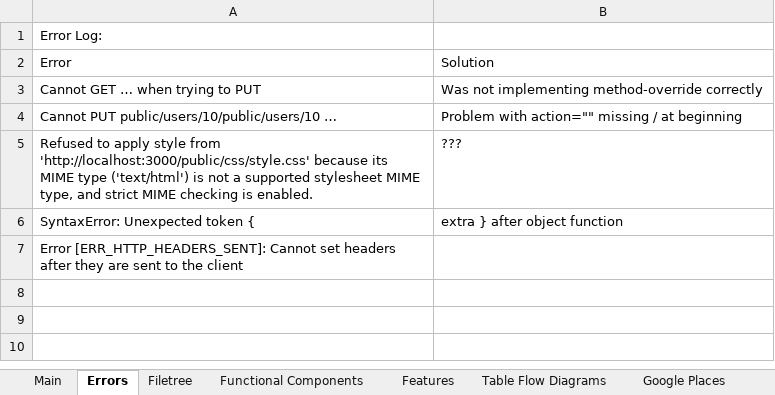
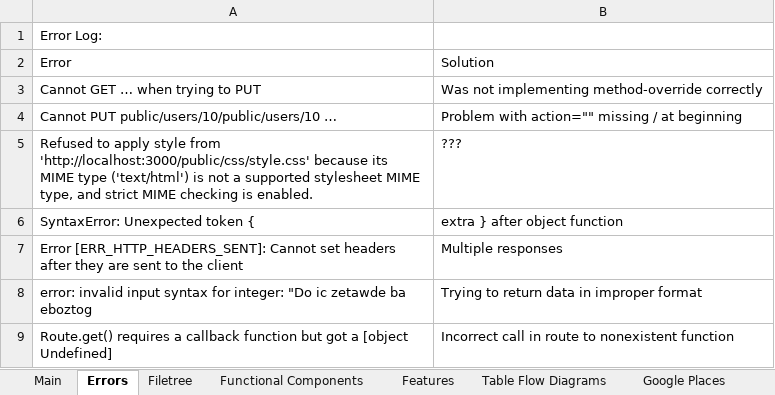
Before and after one commit to stevencharleshuang/ivebin, an Excel workbook: assets/Project 2 Planning.xlsx, sheet Errors, drawn as a sheet; values as stored, in another font and other column widths than the file's, no borders; the diff names each change by its address in the sheet, - before the commit and + after, or states it on an @@ line.

```diff
--- a/assets/Project 2 Planning.xlsx (sheet Errors)
+++ b/assets/Project 2 Planning.xlsx (sheet Errors)
-B7: (empty)
+B7: Multiple responses
+row 8: error: invalid input syntax for integer: "Do ic zetawde ba eboztog | Trying to return data in improper format
+row 9: Route.get() requires a callback function but got a [object Undefined] | Incorrect call in route to nonexistent function
```
Also changed, not shown: 6 other files.
